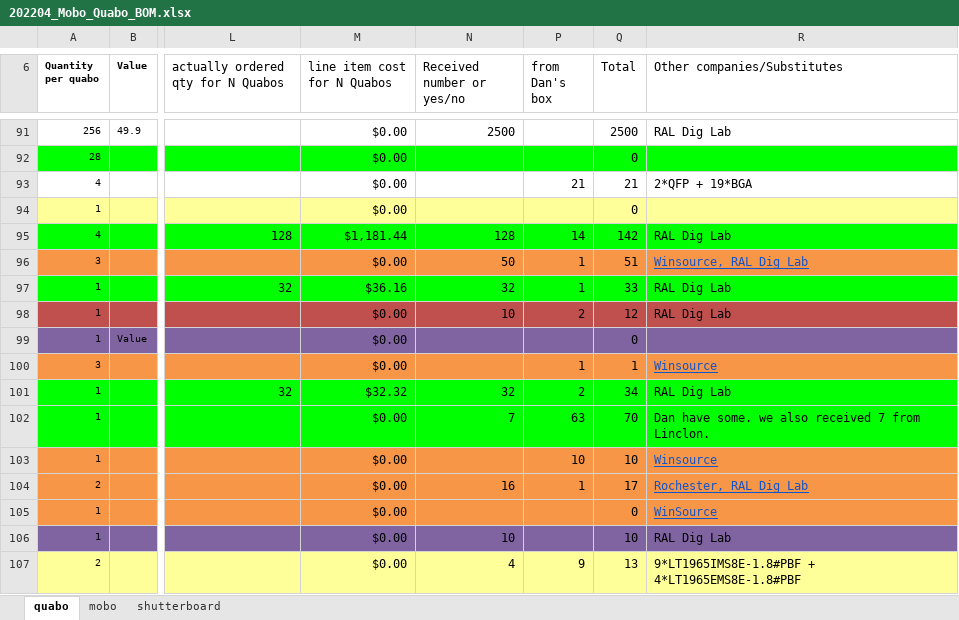
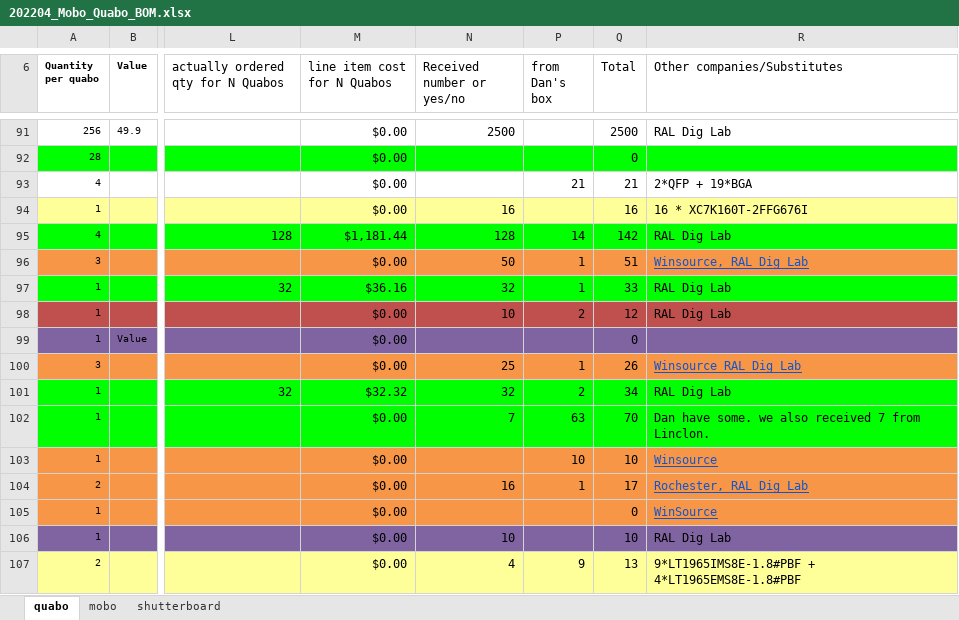
Before and after one commit to liuweiseu/quabo_bom, an Excel workbook: 202204_Mobo_Quabo_BOM.xlsx, sheet quabo, drawn as a sheet; only a part is shown, gaps mark what is left out; values as stored, in another font and other column widths than the file's, no borders; the diff names each change by its address in the sheet, - before the commit and + after, or states it on an @@ line.

Commit message:
received: 16 * XC7K160T-2FFG676I, 16 * XC7K160T-2FFG676I.

```diff
--- a/202204_Mobo_Quabo_BOM.xlsx (sheet quabo)
+++ b/202204_Mobo_Quabo_BOM.xlsx (sheet quabo)
-N94 (Received number or yes/no): (empty)
+N94 (Received number or yes/no): 16
-Q94 (Total): 0
+Q94 (Total): 16
-R94 (Other companies/Substitutes): (empty)
+R94 (Other companies/Substitutes): 16 * XC7K160T-2FFG676I
-N100 (Received number or yes/no): (empty)
+N100 (Received number or yes/no): 25
-Q100 (Total): 1
+Q100 (Total): 26
-R100 (Other companies/Substitutes): Winsource
+R100 (Other companies/Substitutes): Winsource RAL Dig Lab
```
